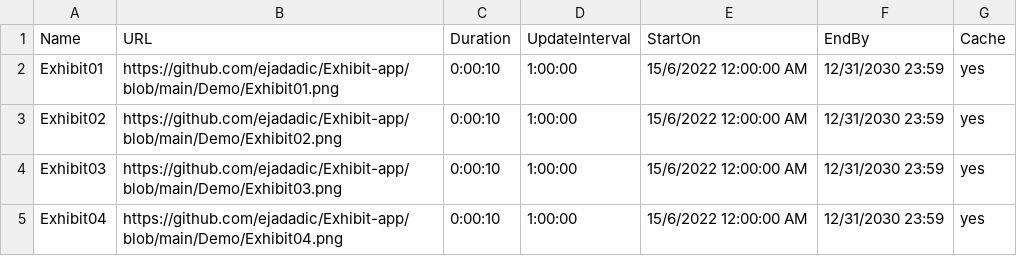
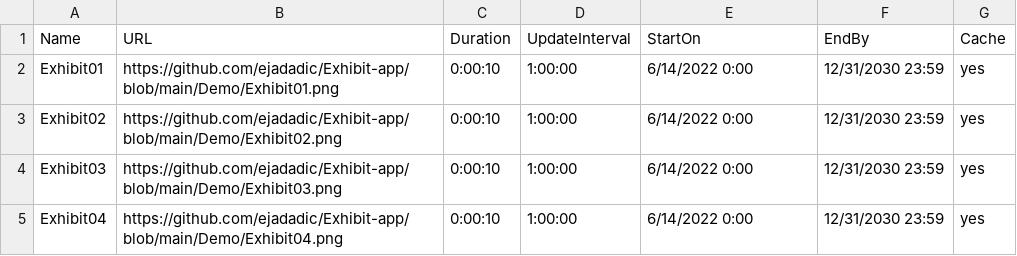
Before and after one commit to ejadadic/Exhibit-app, a CSV file: Demo/Playlist.csv, drawn as a sheet.

Commit message:
Update Playlist.csv

```diff
--- a/Demo/Playlist.csv
+++ b/Demo/Playlist.csv
@@ -1,5 +1,5 @@
 Name,URL,Duration,UpdateInterval,StartOn,EndBy,Cache
-Exhibit01,https://github.com/ejadadic/Exhibit-app/blob/main/Demo/Exhibit01.png,0:00:10,1:00:00,15/6/2022  12:00:00 AM,12/31/2030 23:59,yes
-Exhibit02,https://github.com/ejadadic/Exhibit-app/blob/main/Demo/Exhibit02.png,0:00:10,1:00:00,15/6/2022  12:00:00 AM,12/31/2030 23:59,yes
-Exhibit03,https://github.com/ejadadic/Exhibit-app/blob/main/Demo/Exhibit03.png,0:00:10,1:00:00,15/6/2022  12:00:00 AM,12/31/2030 23:59,yes
-Exhibit04,https://github.com/ejadadic/Exhibit-app/blob/main/Demo/Exhibit04.png,0:00:10,1:00:00,15/6/2022  12:00:00 AM,12/31/2030 23:59,yes
+Exhibit01,https://github.com/ejadadic/Exhibit-app/blob/main/Demo/Exhibit01.png,0:00:10,1:00:00,6/14/2022 0:00,12/31/2030 23:59,yes
+Exhibit02,https://github.com/ejadadic/Exhibit-app/blob/main/Demo/Exhibit02.png,0:00:10,1:00:00,6/14/2022 0:00,12/31/2030 23:59,yes
+Exhibit03,https://github.com/ejadadic/Exhibit-app/blob/main/Demo/Exhibit03.png,0:00:10,1:00:00,6/14/2022 0:00,12/31/2030 23:59,yes
+Exhibit04,https://github.com/ejadadic/Exhibit-app/blob/main/Demo/Exhibit04.png,0:00:10,1:00:00,6/14/2022 0:00,12/31/2030 23:59,yes
```
